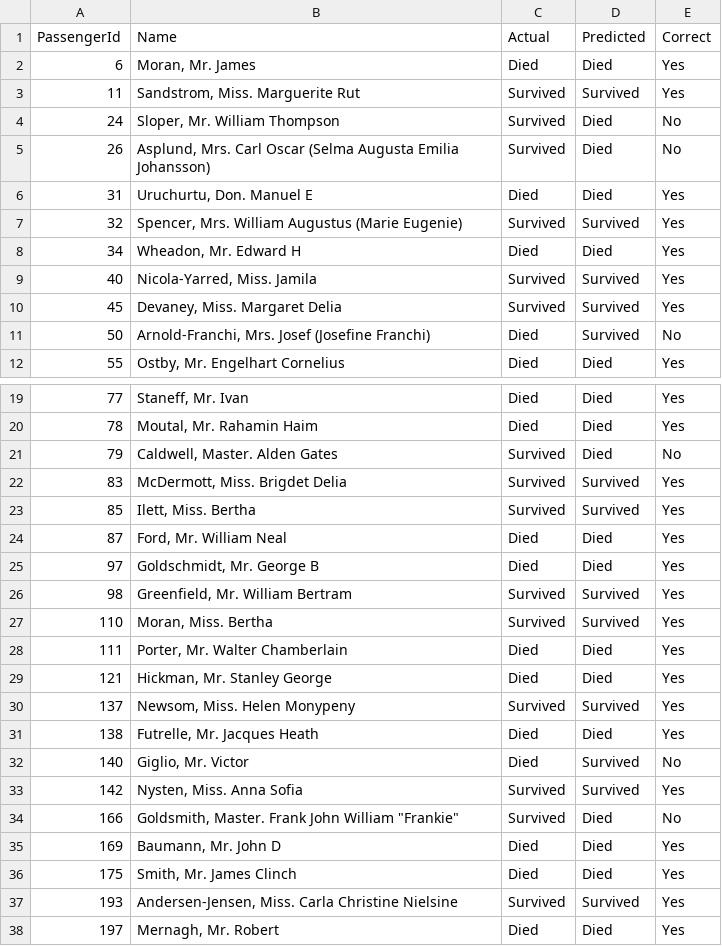
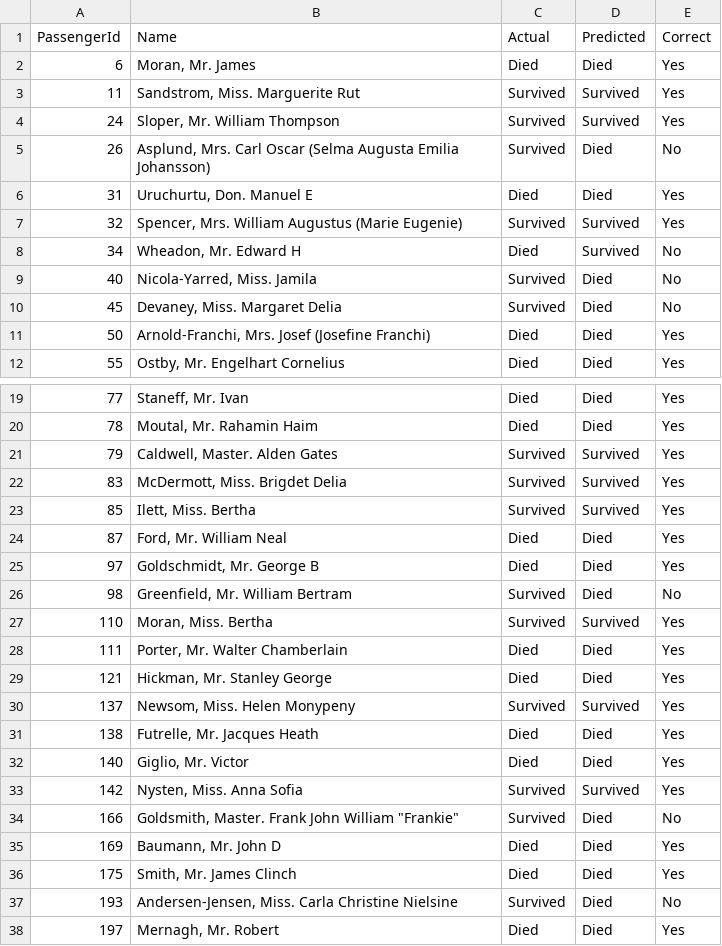
Before and after one commit to aniket123pathak/ML_mini_project, a CSV file: survival_predictions.csv, drawn as a sheet; only a part is shown, gaps mark what is left out; the diff covers the shown part only.

```diff
--- a/survival_predictions.csv
+++ b/survival_predictions.csv
@@ -3,3 +3,3 @@ PassengerId,Name,Actual,Predicted,Correct
 11,"Sandstrom, Miss. Marguerite Rut",Survived,Survived,Yes
-24,"Sloper, Mr. William Thompson",Survived,Died,No
+24,"Sloper, Mr. William Thompson",Survived,Survived,Yes
 26,"Asplund, Mrs. Carl Oscar (Selma Augusta Emilia Johansson)",Survived,Died,No
@@ -7,6 +7,6 @@ PassengerId,Name,Actual,Predicted,Correct
 32,"Spencer, Mrs. William Augustus (Marie Eugenie)",Survived,Survived,Yes
-34,"Wheadon, Mr. Edward H",Died,Died,Yes
-40,"Nicola-Yarred, Miss. Jamila",Survived,Survived,Yes
-45,"Devaney, Miss. Margaret Delia",Survived,Survived,Yes
-50,"Arnold-Franchi, Mrs. Josef (Josefine Franchi)",Died,Survived,No
+34,"Wheadon, Mr. Edward H",Died,Survived,No
+40,"Nicola-Yarred, Miss. Jamila",Survived,Died,No
+45,"Devaney, Miss. Margaret Delia",Survived,Died,No
+50,"Arnold-Franchi, Mrs. Josef (Josefine Franchi)",Died,Died,Yes
 55,"Ostby, Mr. Engelhart Cornelius",Died,Died,Yes
@@ -20,3 +20,3 @@ PassengerId,Name,Actual,Predicted,Correct
 78,"Moutal, Mr. Rahamin Haim",Died,Died,Yes
-79,"Caldwell, Master. Alden Gates",Survived,Died,No
+79,"Caldwell, Master. Alden Gates",Survived,Survived,Yes
 83,"McDermott, Miss. Brigdet Delia",Survived,Survived,Yes
@@ -25,3 +25,3 @@ PassengerId,Name,Actual,Predicted,Correct
 97,"Goldschmidt, Mr. George B",Died,Died,Yes
-98,"Greenfield, Mr. William Bertram",Survived,Survived,Yes
+98,"Greenfield, Mr. William Bertram",Survived,Died,No
 110,"Moran, Miss. Bertha",Survived,Survived,Yes
@@ -31,3 +31,3 @@ PassengerId,Name,Actual,Predicted,Correct
 138,"Futrelle, Mr. Jacques Heath",Died,Died,Yes
-140,"Giglio, Mr. Victor",Died,Survived,No
+140,"Giglio, Mr. Victor",Died,Died,Yes
 142,"Nysten, Miss. Anna Sofia",Survived,Survived,Yes
@@ -36,3 +36,3 @@ PassengerId,Name,Actual,Predicted,Correct
 175,"Smith, Mr. James Clinch",Died,Died,Yes
-193,"Andersen-Jensen, Miss. Carla Christine Nielsine",Survived,Survived,Yes
+193,"Andersen-Jensen, Miss. Carla Christine Nielsine",Survived,Died,No
 197,"Mernagh, Mr. Robert",Died,Died,Yes
```
Also changed, not shown: 28 edited cells elsewhere in this file, 5 other files.
